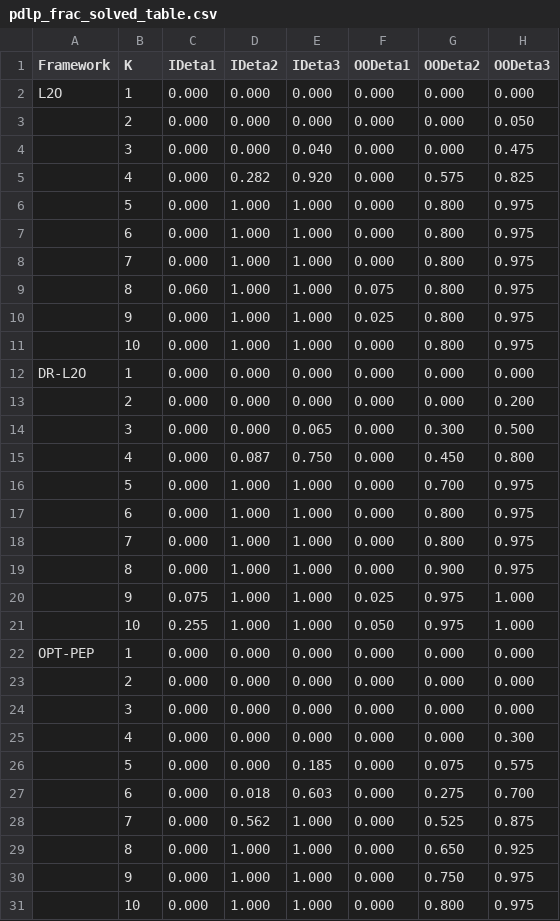
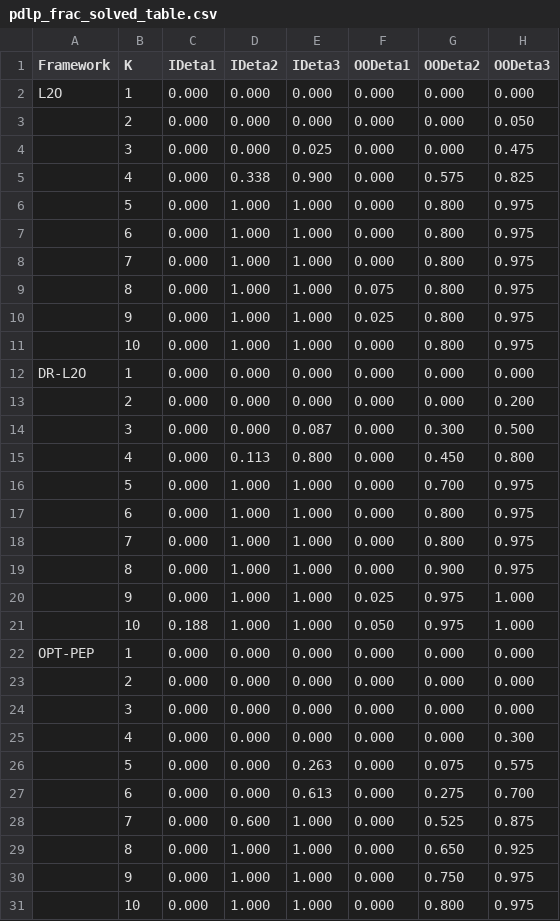
Before and after one commit to stellatogrp/dro_pep, a CSV file: src/iclr_data_outputs/archive/pdlp/paper_plots/pdlp_frac_solved_table.csv, drawn as a sheet.

```diff
--- a/src/iclr_data_outputs/archive/pdlp/paper_plots/pdlp_frac_solved_table.csv
+++ b/src/iclr_data_outputs/archive/pdlp/paper_plots/pdlp_frac_solved_table.csv
@@ -3,4 +3,4 @@ L2O,1,0.000,0.000,0.000,0.000,0.000,0.000
 ,2,0.000,0.000,0.000,0.000,0.000,0.050
-,3,0.000,0.000,0.040,0.000,0.000,0.475
-,4,0.000,0.282,0.920,0.000,0.575,0.825
+,3,0.000,0.000,0.025,0.000,0.000,0.475
+,4,0.000,0.338,0.900,0.000,0.575,0.825
 ,5,0.000,1.000,1.000,0.000,0.800,0.975
@@ -8,3 +8,3 @@ L2O,1,0.000,0.000,0.000,0.000,0.000,0.000
 ,7,0.000,1.000,1.000,0.000,0.800,0.975
-,8,0.060,1.000,1.000,0.075,0.800,0.975
+,8,0.000,1.000,1.000,0.075,0.800,0.975
 ,9,0.000,1.000,1.000,0.025,0.800,0.975
@@ -13,4 +13,4 @@ DR-L2O,1,0.000,0.000,0.000,0.000,0.000,0.000
 ,2,0.000,0.000,0.000,0.000,0.000,0.200
-,3,0.000,0.000,0.065,0.000,0.300,0.500
-,4,0.000,0.087,0.750,0.000,0.450,0.800
+,3,0.000,0.000,0.087,0.000,0.300,0.500
+,4,0.000,0.113,0.800,0.000,0.450,0.800
 ,5,0.000,1.000,1.000,0.000,0.700,0.975
@@ -19,4 +19,4 @@ DR-L2O,1,0.000,0.000,0.000,0.000,0.000,0.000
 ,8,0.000,1.000,1.000,0.000,0.900,0.975
-,9,0.075,1.000,1.000,0.025,0.975,1.000
-,10,0.255,1.000,1.000,0.050,0.975,1.000
+,9,0.000,1.000,1.000,0.025,0.975,1.000
+,10,0.188,1.000,1.000,0.050,0.975,1.000
 OPT-PEP,1,0.000,0.000,0.000,0.000,0.000,0.000
@@ -25,5 +25,5 @@ OPT-PEP,1,0.000,0.000,0.000,0.000,0.000,0.000
 ,4,0.000,0.000,0.000,0.000,0.000,0.300
-,5,0.000,0.000,0.185,0.000,0.075,0.575
-,6,0.000,0.018,0.603,0.000,0.275,0.700
-,7,0.000,0.562,1.000,0.000,0.525,0.875
+,5,0.000,0.000,0.263,0.000,0.075,0.575
+,6,0.000,0.000,0.613,0.000,0.275,0.700
+,7,0.000,0.600,1.000,0.000,0.525,0.875
 ,8,0.000,1.000,1.000,0.000,0.650,0.925
```
Also changed, not shown: src/iclr_data_outputs/archive/pdlp/paper_plots/pdlp_frac_problems_solved.csv, src/iclr_data_outputs/archive/pdlp/paper_plots/pdlp_losses.csv, 5 other files.
